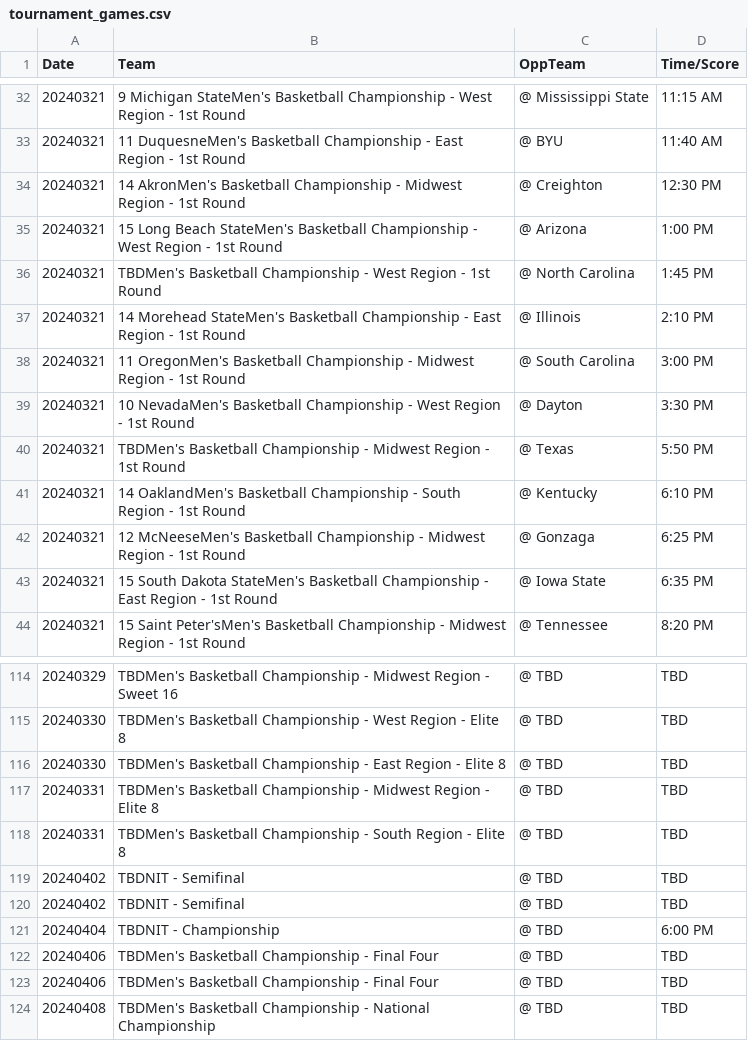
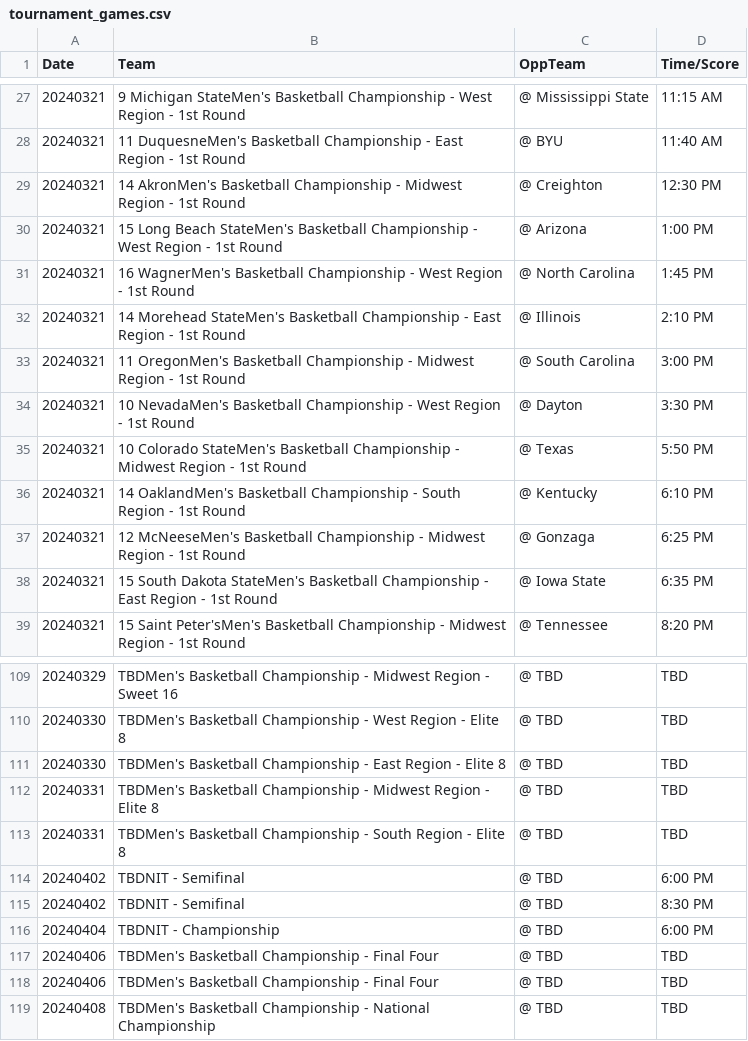
Before and after one commit to jameskemper/wreckem_model, a CSV file: Data/Results/tournament_games.csv, drawn as a sheet; only a part is shown, gaps mark what is left out; the diff covers the shown part only.

```diff
--- a/Data/Results/tournament_games.csv
+++ b/Data/Results/tournament_games.csv
@@ -35,3 +30,3 @@ Date,Team,OppTeam,Time/Score
 20240321,15 Long Beach StateMen's Basketball Championship - West Region - 1st Round,@  Arizona,1:00 PM
-20240321,TBDMen's Basketball Championship - West Region - 1st Round,@  North Carolina,1:45 PM
+20240321,16 WagnerMen's Basketball Championship - West Region - 1st Round,@  North Carolina,1:45 PM
 20240321,14 Morehead StateMen's Basketball Championship - East Region - 1st Round,@  Illinois,2:10 PM
@@ -39,3 +34,3 @@ Date,Team,OppTeam,Time/Score
 20240321,10 NevadaMen's Basketball Championship - West Region - 1st Round,@  Dayton,3:30 PM
-20240321,TBDMen's Basketball Championship - Midwest Region - 1st Round,@  Texas,5:50 PM
+20240321,10 Colorado StateMen's Basketball Championship - Midwest Region - 1st Round,@  Texas,5:50 PM
 20240321,14 OaklandMen's Basketball Championship - South Region - 1st Round,@  Kentucky,6:10 PM
@@ -118,4 +113,4 @@ Date,Team,OppTeam,Time/Score
 20240331,TBDMen's Basketball Championship - South Region - Elite 8,@ TBD,TBD
-20240402,TBDNIT - Semifinal,@ TBD,TBD
-20240402,TBDNIT - Semifinal,@ TBD,TBD
+20240402,TBDNIT - Semifinal,@ TBD,6:00 PM
+20240402,TBDNIT - Semifinal,@ TBD,8:30 PM
 20240404,TBDNIT - Championship,@ TBD,6:00 PM
```
Also changed, not shown: 1 added row, 6 removed rows and 45 edited cells elsewhere in this file, 1 other file.
